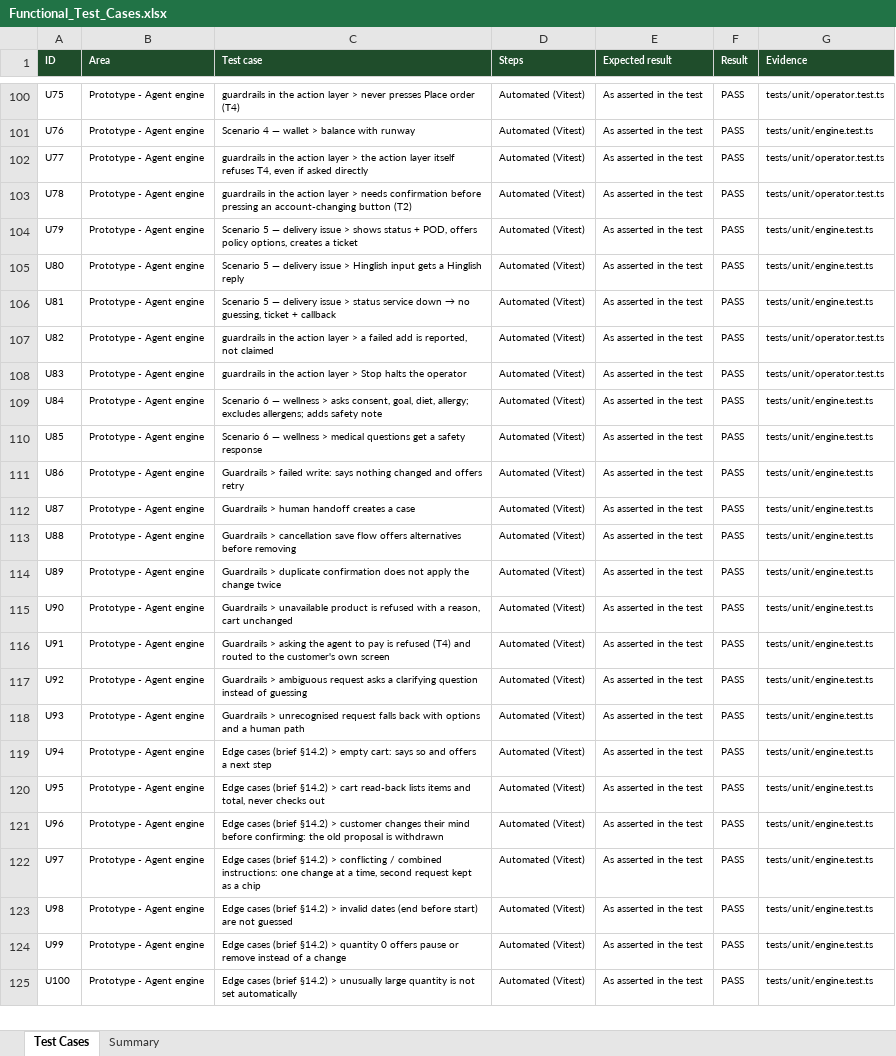
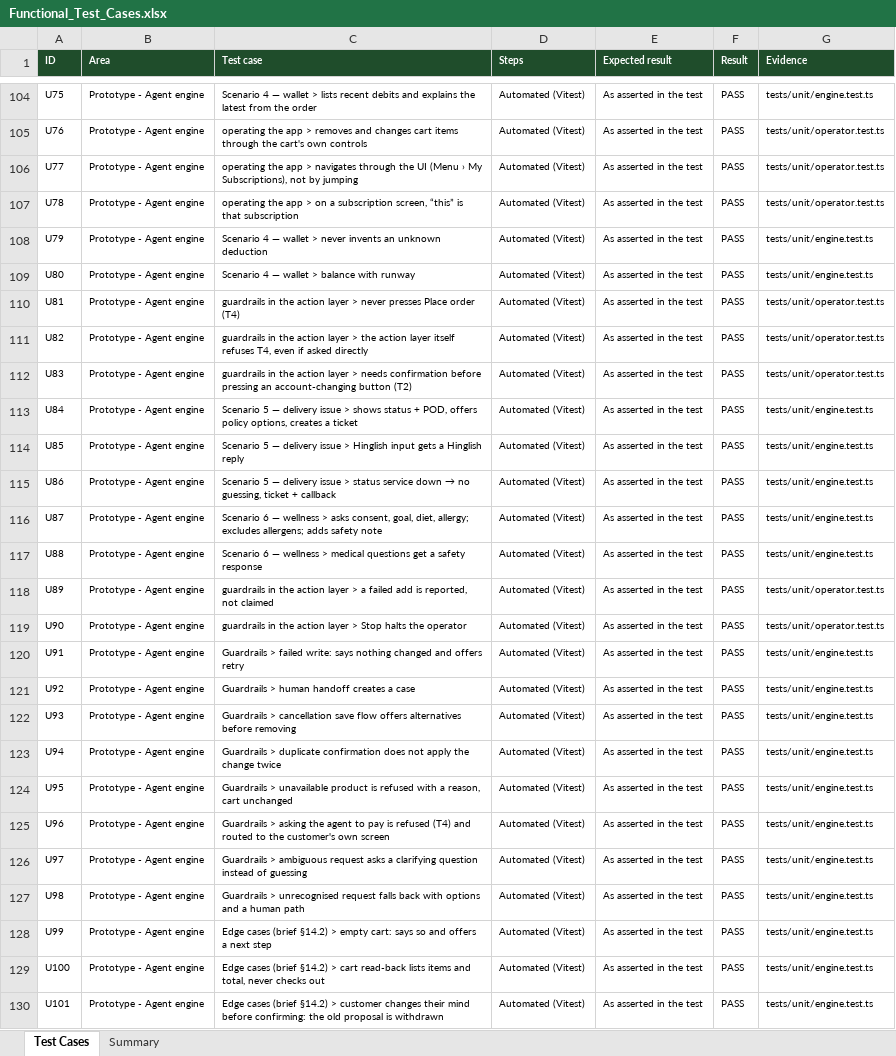
Before and after one commit to radishna07-ats/Country-Delight-Prototype, an Excel workbook: 08_Quality_Assurance/Functional_Test_Cases.xlsx, sheet Test Cases, drawn as a sheet; only a part is shown, gaps mark what is left out; values as stored, in another font and other column widths than the file's, no borders; conditional formats not drawn; addresses are those after the commit; the diff covers the shown part only; the diff names each change by its address in the sheet, - before the commit and + after, or states it on an @@ line.

```diff
--- a/08_Quality_Assurance/Functional_Test_Cases.xlsx (sheet Test Cases)
+++ b/08_Quality_Assurance/Functional_Test_Cases.xlsx (sheet Test Cases)
-C104 (Test case): guardrails in the action layer > never presses Place order (T4)
+C104 (Test case): Scenario 4 — wallet > lists recent debits and explains the latest from the order
-G104 (Evidence): tests/unit/operator.test.ts
+G104 (Evidence): tests/unit/engine.test.ts
-C105 (Test case): Scenario 4 — wallet > balance with runway
+C105 (Test case): operating the app > removes and changes cart items through the cart's own controls
-G105 (Evidence): tests/unit/engine.test.ts
+G105 (Evidence): tests/unit/operator.test.ts
-C106 (Test case): guardrails in the action layer > the action layer itself refuses T4, even if asked directly
+C106 (Test case): operating the app > navigates through the UI (Menu › My Subscriptions), not by jumping
-C107 (Test case): guardrails in the action layer > needs confirmation before pressing an account-changing button (T2)
+C107 (Test case): operating the app > on a subscription screen, “this” is that subscription
-C108 (Test case): Scenario 5 — delivery issue > shows status + POD, offers policy options, creates a ticket
+C108 (Test case): Scenario 4 — wallet > never invents an unknown deduction
-C109 (Test case): Scenario 5 — delivery issue > Hinglish input gets a Hinglish reply
+C109 (Test case): Scenario 4 — wallet > balance with runway
@@ C110 (Test case): Scenario 5 — delivery issue > status service down → no guessing, ticket + callback → guardrails in the action layer > never presses Place order (T4) @@
-G110 (Evidence): tests/unit/engine.test.ts
+G110 (Evidence): tests/unit/operator.test.ts
-C111 (Test case): …layer > a failed add is reported, not claimed
+C111 (Test case): …layer > the action layer itself refuses T4, even if asked directly
-C112 (Test case): …layer > Stop halts the operator
+C112 (Test case): …layer > needs confirmation before pressing an account-changing button (T2)
-C113 (Test case): Scenario 6 — wellness > asks consent, goal, diet, allergy; excludes allergens; adds safety note
+C113 (Test case): Scenario 5 — delivery issue > shows status + POD, offers policy options, creates a ticket
-C114 (Test case): Scenario 6 — wellness > medical questions get a safety response
+C114 (Test case): Scenario 5 — delivery issue > Hinglish input gets a Hinglish reply
@@ C115 (Test case): Guardrails > failed write: says nothing changed and offers retry → Scenario 5 — delivery issue > status service down → no guessing, ticket + callback @@
-C116 (Test case): Guardrails > human handoff creates a case
+C116 (Test case): Scenario 6 — wellness > asks consent, goal, diet, allergy; excludes allergens; adds safety note
-C117 (Test case): Guardrails > cancellation save flow offers alternatives before removing
+C117 (Test case): Scenario 6 — wellness > medical questions get a safety response
-C118 (Test case): Guardrails > duplicate confirmation does not apply the change twice
+C118 (Test case): guardrails in the action layer > a failed add is reported, not claimed
-G118:G119 (Evidence): tests/unit/engine.test.ts
+G118:G119 (Evidence): tests/unit/operator.test.ts
-C119 (Test case): Guardrails > unavailable product is refused with a reason, cart unchanged
+C119 (Test case): guardrails in the action layer > Stop halts the operator
-C120 (Test case): Guardrails > asking the agent to pay is refused (T4) and routed to the customer's own screen
+C120 (Test case): Guardrails > failed write: says nothing changed and offers retry
-C121 (Test case): Guardrails > ambiguous request asks a clarifying question instead of guessing
+C121 (Test case): Guardrails > human handoff creates a case
-C122 (Test case): Guardrails > unrecognised request falls back with options and a human path
+C122 (Test case): Guardrails > cancellation save flow offers alternatives before removing
-C123 (Test case): Edge cases (brief §14.2) > empty cart: says so and offers a next step
+C123 (Test case): Guardrails > duplicate confirmation does not apply the change twice
-C124 (Test case): Edge cases (brief §14.2) > cart read-back lists items and total, never checks out
+C124 (Test case): Guardrails > unavailable product is refused with a reason, cart unchanged
-C125 (Test case): Edge cases (brief §14.2) > customer changes their mind before confirming: the old proposal is withdrawn
+C125 (Test case): Guardrails > asking the agent to pay is refused (T4) and routed to the customer's own screen
-C126 (Test case): Edge cases (brief §14.2) > conflicting / combined instructions: one change at a time, second request kept as a chip
+C126 (Test case): Guardrails > ambiguous request asks a clarifying question instead of guessing
-C127 (Test case): Edge cases (brief §14.2) > invalid dates (end before start) are not guessed
+C127 (Test case): Guardrails > unrecognised request falls back with options and a human path
-C128 (Test case): …§14.2) > quantity 0 offers pause or remove instead of a change
+C128 (Test case): …§14.2) > empty cart: says so and offers a next step
-C129 (Test case): …§14.2) > unusually large quantity is not set automatically
+C129 (Test case): …§14.2) > cart read-back lists items and total, never checks out
+row 130: U101 | Prototype - Agent engine | Edge cases (brief §14.2) > customer changes their mind before confirming: the old proposal is withdrawn | Automated (Vitest) | As asserted in the test | PASS | tests/unit/engine.test.ts
```
Also changed, not shown: 8 added rows and 39 edited cells elsewhere in this sheet, 26 other files.
